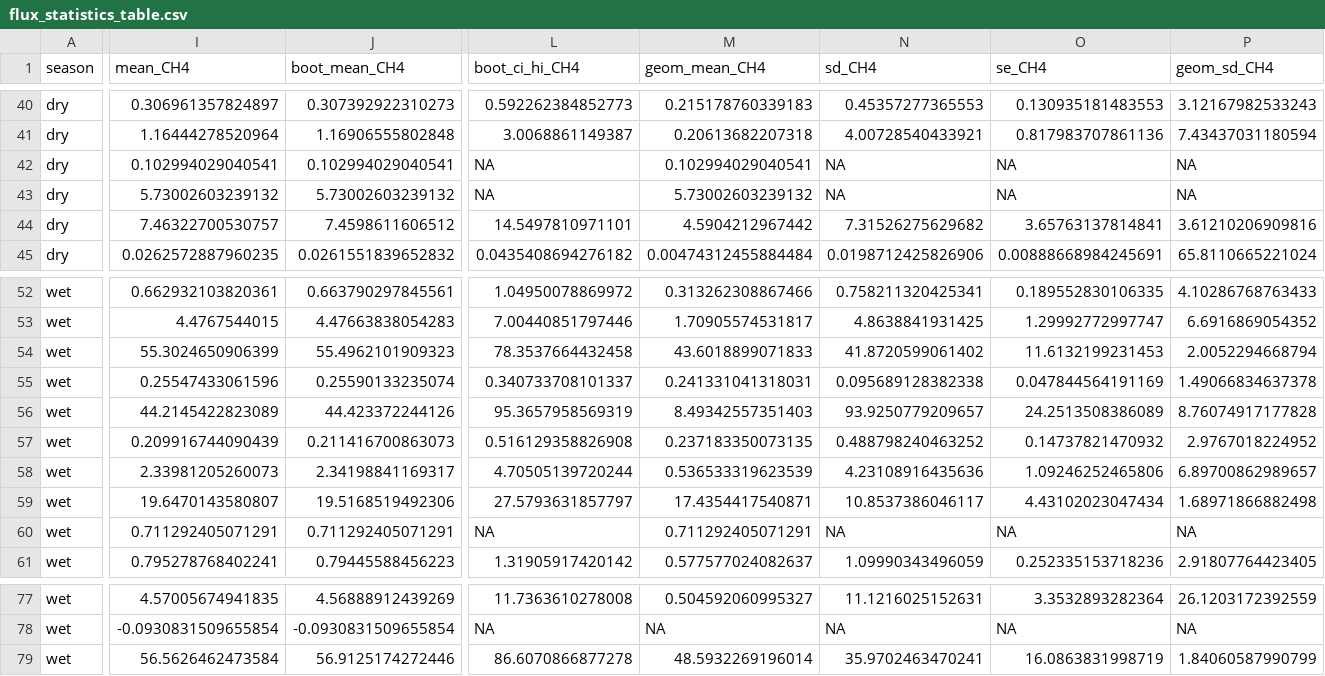
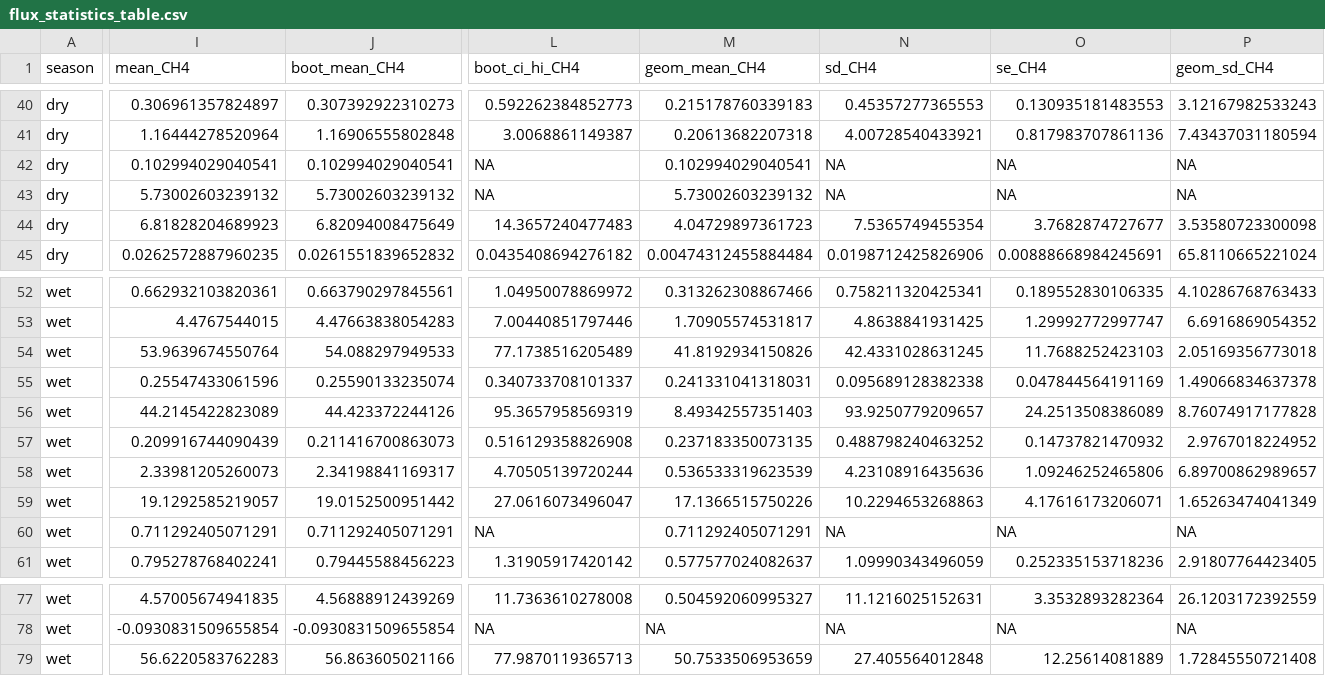
Before and after one commit to jgewirtzman/blueflux-ground, a CSV file: output/flux_statistics_table.csv, drawn as a sheet; only a part is shown, gaps mark what is left out; the diff covers the shown part only; the diff names each change by its address in the sheet, - before the commit and + after, or states it on an @@ line.

```diff
--- a/output/flux_statistics_table.csv
+++ b/output/flux_statistics_table.csv
-I44 (mean_CH4): 7.46322700530757
+I44 (mean_CH4): 6.81828204689923
-J44 (boot_mean_CH4): 7.4598611606512
+J44 (boot_mean_CH4): 6.82094008475649
-L44 (boot_ci_hi_CH4): 14.5497810971101
+L44 (boot_ci_hi_CH4): 14.3657240477483
-M44 (geom_mean_CH4): 4.5904212967442
+M44 (geom_mean_CH4): 4.04729897361723
-N44 (sd_CH4): 7.31526275629682
+N44 (sd_CH4): 7.5365749455354
-O44 (se_CH4): 3.65763137814841
+O44 (se_CH4): 3.7682874727677
-P44 (geom_sd_CH4): 3.61210206909816
+P44 (geom_sd_CH4): 3.53580723300098
-I54 (mean_CH4): 55.3024650906399
+I54 (mean_CH4): 53.9639674550764
-J54 (boot_mean_CH4): 55.4962101909323
+J54 (boot_mean_CH4): 54.088297949533
-L54 (boot_ci_hi_CH4): 78.3537664432458
+L54 (boot_ci_hi_CH4): 77.1738516205489
-M54 (geom_mean_CH4): 43.6018899071833
+M54 (geom_mean_CH4): 41.8192934150826
-N54 (sd_CH4): 41.8720599061402
+N54 (sd_CH4): 42.4331028631245
-O54 (se_CH4): 11.6132199231453
+O54 (se_CH4): 11.7688252423103
-P54 (geom_sd_CH4): 2.0052294668794
+P54 (geom_sd_CH4): 2.05169356773018
-I59 (mean_CH4): 19.6470143580807
+I59 (mean_CH4): 19.1292585219057
-J59 (boot_mean_CH4): 19.5168519492306
+J59 (boot_mean_CH4): 19.0152500951442
-L59 (boot_ci_hi_CH4): 27.5793631857797
+L59 (boot_ci_hi_CH4): 27.0616073496047
-M59 (geom_mean_CH4): 17.4354417540871
+M59 (geom_mean_CH4): 17.1366515750226
-N59 (sd_CH4): 10.8537386046117
+N59 (sd_CH4): 10.2294653268863
-O59 (se_CH4): 4.43102023047434
+O59 (se_CH4): 4.17616173206071
-P59 (geom_sd_CH4): 1.68971866882498
+P59 (geom_sd_CH4): 1.65263474041349
-I79 (mean_CH4): 56.5626462473584
+I79 (mean_CH4): 56.6220583762283
-J79 (boot_mean_CH4): 56.9125174272446
+J79 (boot_mean_CH4): 56.863605021166
-L79 (boot_ci_hi_CH4): 86.6070866877278
+L79 (boot_ci_hi_CH4): 77.9870119365713
-M79 (geom_mean_CH4): 48.5932269196014
+M79 (geom_mean_CH4): 50.7533506953659
-N79 (sd_CH4): 35.9702463470241
+N79 (sd_CH4): 27.405564012848
-O79 (se_CH4): 16.0863831998719
+O79 (se_CH4): 12.25614081889
-P79 (geom_sd_CH4): 1.84060587990799
+P79 (geom_sd_CH4): 1.72845550721408
```
Also changed, not shown: 21 edited cells elsewhere in this file, 43 other files.
